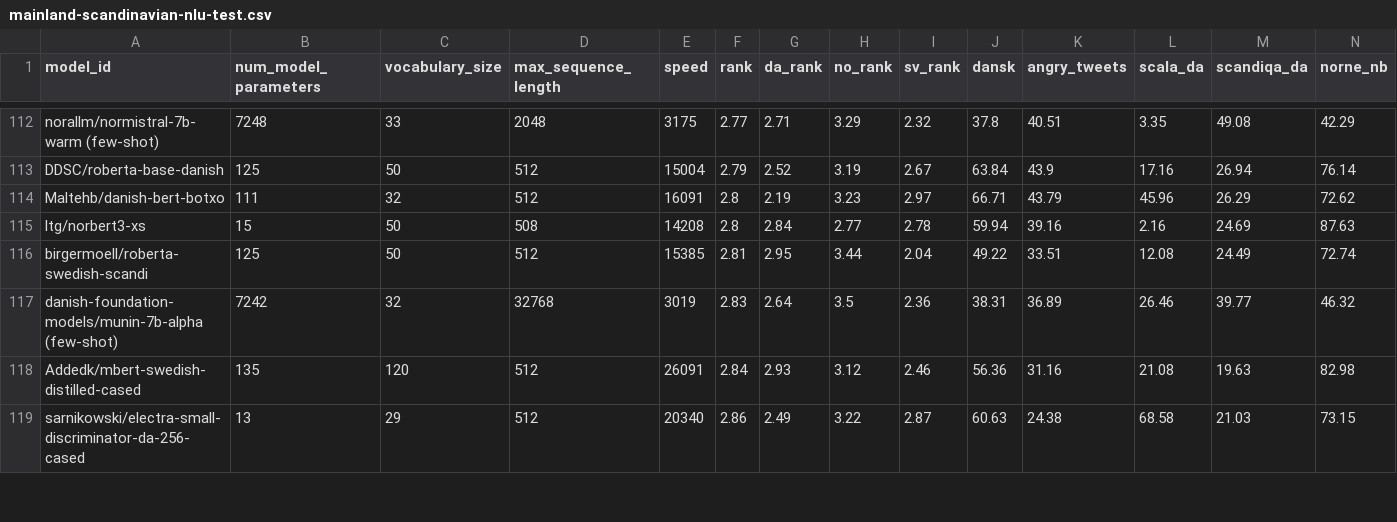
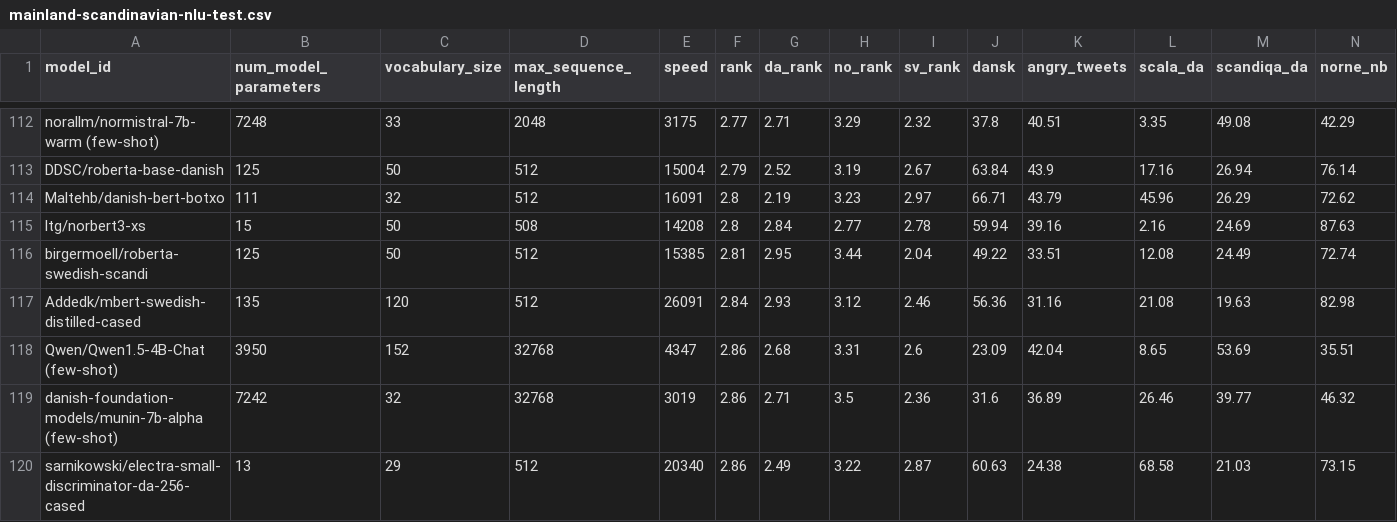
Before and after one commit to ScandEval/scandeval.github.io, a CSV file: mainland-scandinavian-nlu-test.csv, drawn as a sheet; only a part is shown, gaps mark what is left out; removed rows and columns are numbered as before the commit, all else as after; rows hold the shown columns only; the diff covers the shown part only; the diff names each change by its address in the sheet, - before the commit and + after, or states it on an @@ line.

```diff
--- a/mainland-scandinavian-nlu-test.csv
+++ b/mainland-scandinavian-nlu-test.csv
-row 117: danish-foundation-models/munin-7b-alpha (few-shot) | 7242 | 32 | 32768 | 3019 | 2.83 | 2.64 | 3.5 | 2.36 | 38.31 | 36.89 | 26.46 | 39.77 | 46.32
+row 118: Qwen/Qwen1.5-4B-Chat (few-shot) | 3950 | 152 | 32768 | 4347 | 2.86 | 2.68 | 3.31 | 2.6 | 23.09 | 42.04 | 8.65 | 53.69 | 35.51
+row 119: danish-foundation-models/munin-7b-alpha (few-shot) | 7242 | 32 | 32768 | 3019 | 2.86 | 2.71 | 3.5 | 2.36 | 31.6 | 36.89 | 26.46 | 39.77 | 46.32
```
Also changed, not shown: 1 added row, 2 removed rows and 14 edited cells elsewhere in this file, mainland-scandinavian-nlg-test.csv, 2 other files.
